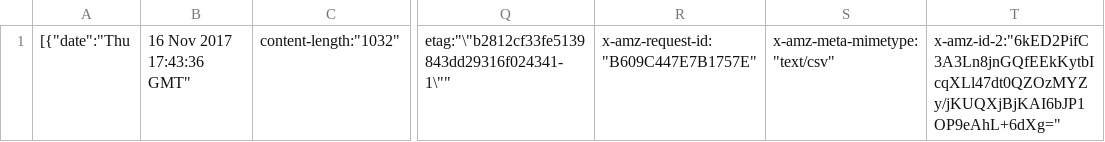
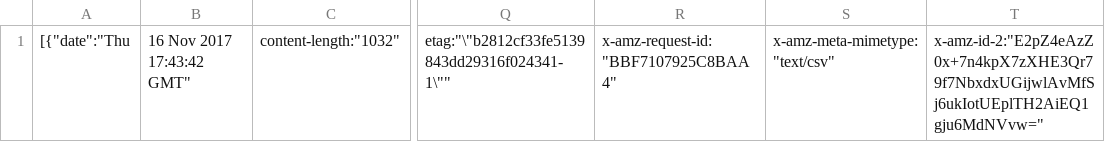
Before and after one commit to matttse/SL-test, a CSV file: BUDev/projects/matt_tse/directory.csv, drawn as a sheet; only a part is shown, gaps mark what is left out; the diff names each change by its address in the sheet, - before the commit and + after, or states it on an @@ line.

Commit message:
Updated by Snaplogic: 3b9c1adc-3796-4179-b50c-c3b4af814b23

```diff
--- a/BUDev/projects/matt_tse/directory.csv
+++ b/BUDev/projects/matt_tse/directory.csv
-B1: 16 Nov 2017 17:43:36 GMT"
+B1: 16 Nov 2017 17:43:42 GMT"
-R1: x-amz-request-id:"B609C447E7B1757E"
+R1: x-amz-request-id:"BBF7107925C8BAA4"
-T1: x-amz-id-2:"6kED2PifC3A3Ln8jnGQfEEkKytbIcqXLl47dt0QZOzMYZy/jKUQXjBjKAI6bJP1OP9eAhL+6dXg="
+T1: x-amz-id-2:"E2pZ4eAzZ0x+7n4kpX7zXHE3Qr79f7NbxdxUGijwlAvMfSj6ukIotUEplTH2AiEQ1gju6MdNVvw="
```
